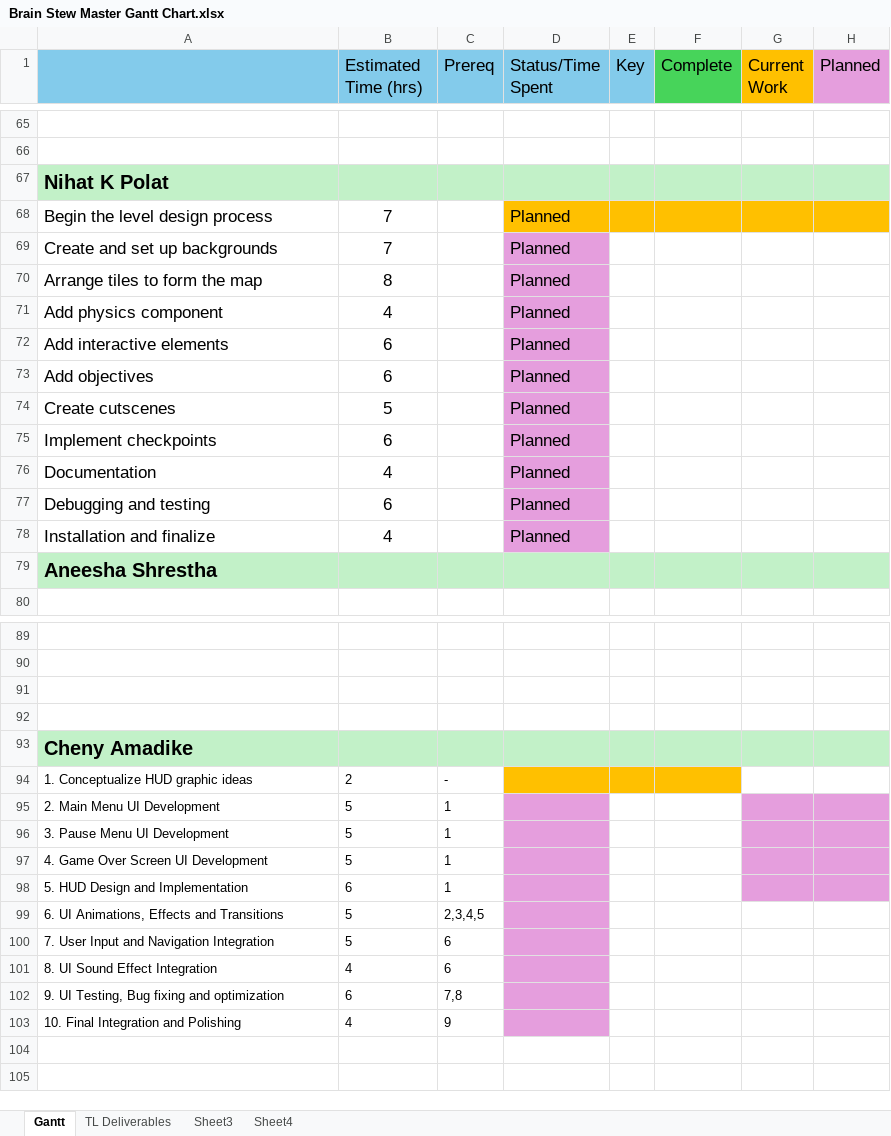
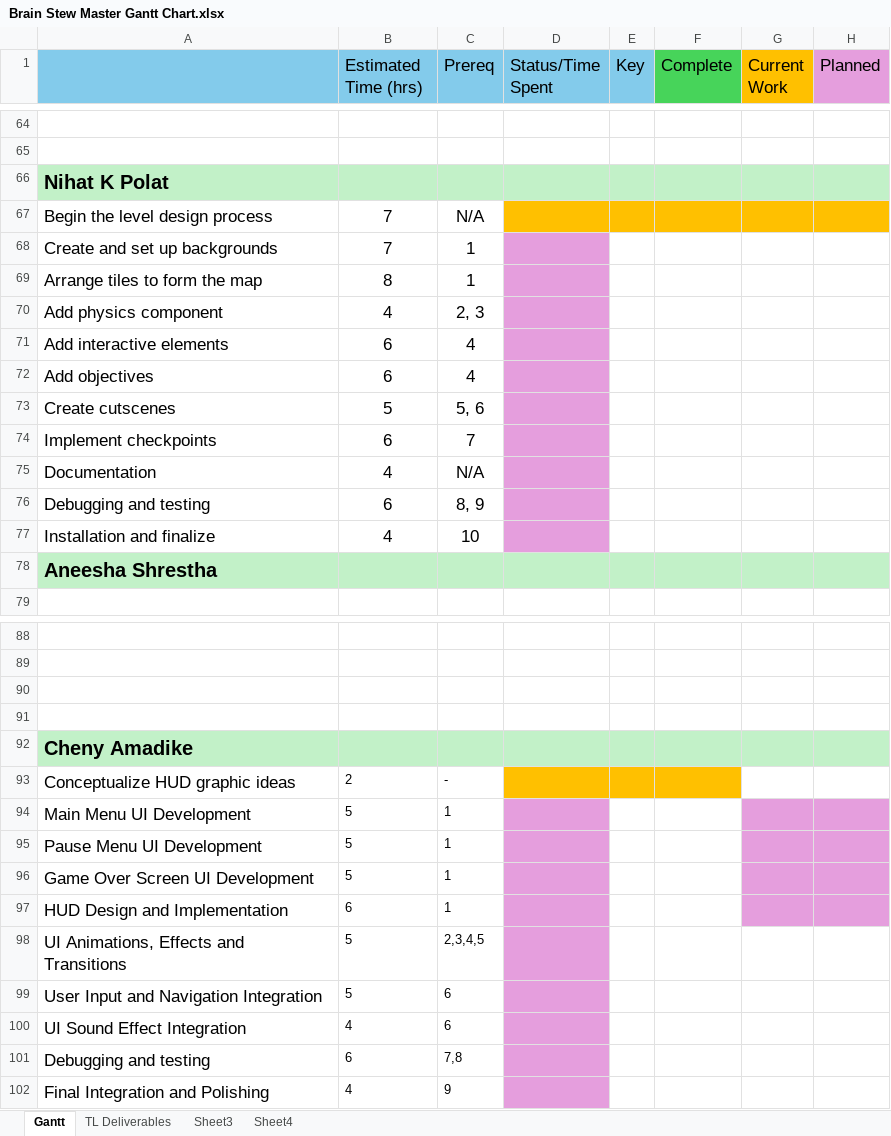
Before and after one commit to CorylC/CS383BrainstewGame, an Excel workbook: 383Game/Doc/Brain Stew Master Gantt Chart.xlsx, sheet Gantt, drawn as a sheet; only a part is shown, gaps mark what is left out; values as stored, in another font and other column widths than the file's, no borders; addresses are those after the commit; the diff covers the shown part only; the diff names each change by its address in the sheet, - before the commit and + after, or states it on an @@ line.

Commit message:
Update Master Gantt Chart
Quick fixes and adjustments

```diff
--- a/383Game/Doc/Brain Stew Master Gantt Chart.xlsx (sheet Gantt)
+++ b/383Game/Doc/Brain Stew Master Gantt Chart.xlsx (sheet Gantt)
-C67 (Prereq): (empty)
+C67 (Prereq): N/A
-D67:D77 (Status/Time Spent): Planned
+D67:D77 (Status/Time Spent): (empty)
-C68:C69 (Prereq): (empty)
+C68:C69 (Prereq): 1
-C70 (Prereq): (empty)
+C70 (Prereq): 2, 3
-C71:C72 (Prereq): (empty)
+C71:C72 (Prereq): 4
-C73 (Prereq): (empty)
+C73 (Prereq): 5, 6
-C74 (Prereq): (empty)
+C74 (Prereq): 7
-C75 (Prereq): (empty)
+C75 (Prereq): N/A
-C76 (Prereq): (empty)
+C76 (Prereq): 8, 9
-C77 (Prereq): (empty)
+C77 (Prereq): 10
-A93: 1. Conceptualize HUD graphic ideas
+A93: Conceptualize HUD graphic ideas
@@ A93:A102 text size: larger @@
-A94: 2. Main Menu UI Development
+A94: Main Menu UI Development
-A95: 3. Pause Menu UI Development
+A95: Pause Menu UI Development
-A96: 4. Game Over Screen UI Development
+A96: Game Over Screen UI Development
-A97: 5. HUD Design and Implementation
+A97: HUD Design and Implementation
-A98: 6. UI Animations, Effects and Transitions
+A98: UI Animations, Effects and Transitions
-A99: 7. User Input and Navigation Integration
+A99: User Input and Navigation Integration
-A100: 8. UI Sound Effect Integration
+A100: UI Sound Effect Integration
-A101: 9. UI Testing, Bug fixing and optimization
+A101: Debugging and testing
-A102: 10. Final Integration and Polishing
+A102: Final Integration and Polishing
```
Also changed, not shown: 1 removed row elsewhere in this sheet.
